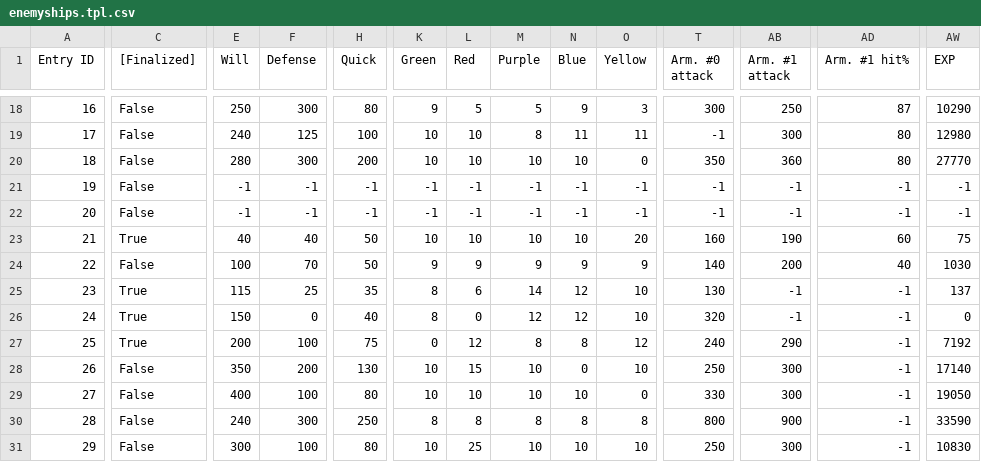
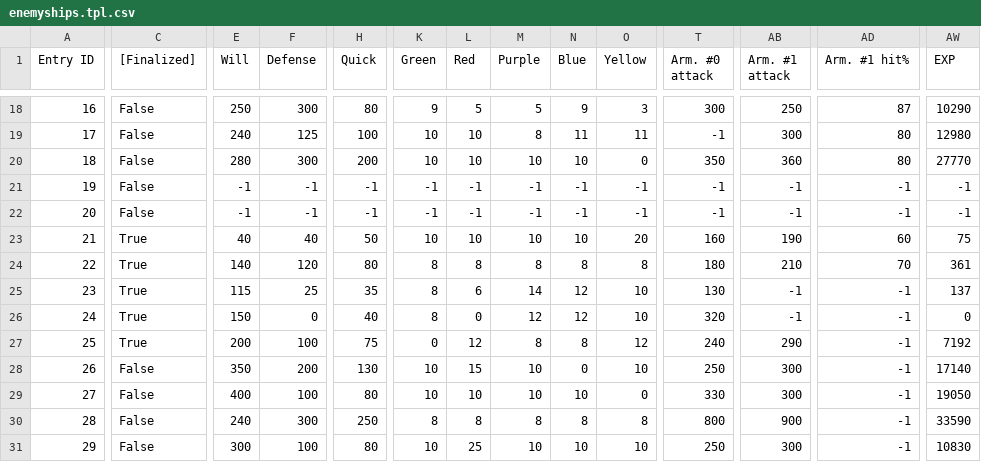
Before and after one commit to Taikocuya/SOALE, a CSV file: share/enemyships.tpl.csv, drawn as a sheet; only a part is shown, gaps mark what is left out; the diff covers the shown part only; the diff names each change by its address in the sheet, - before the commit and + after, or states it on an @@ line.

```diff
--- a/share/enemyships.tpl.csv
+++ b/share/enemyships.tpl.csv
-C24 ([Finalized]): False
+C24 ([Finalized]): True
-E24 (Will): 100
+E24 (Will): 140
-F24 (Defense): 70
+F24 (Defense): 120
-H24 (Quick): 50
+H24 (Quick): 80
-K24 (Green): 9
+K24 (Green): 8
-L24 (Red): 9
+L24 (Red): 8
-M24 (Purple): 9
+M24 (Purple): 8
-N24 (Blue): 9
+N24 (Blue): 8
-O24 (Yellow): 9
+O24 (Yellow): 8
-T24 (Arm. #0 attack): 140
+T24 (Arm. #0 attack): 180
-AB24 (Arm. #1 attack): 200
+AB24 (Arm. #1 attack): 210
-AD24 (Arm. #1 hit%): 40
+AD24 (Arm. #1 hit%): 70
-AW24 (EXP): 1030
+AW24 (EXP): 361
```
Also changed, not shown: 2 edited cells elsewhere in this file, share/enemyshiptasks.tpl.csv, 3 other files.
